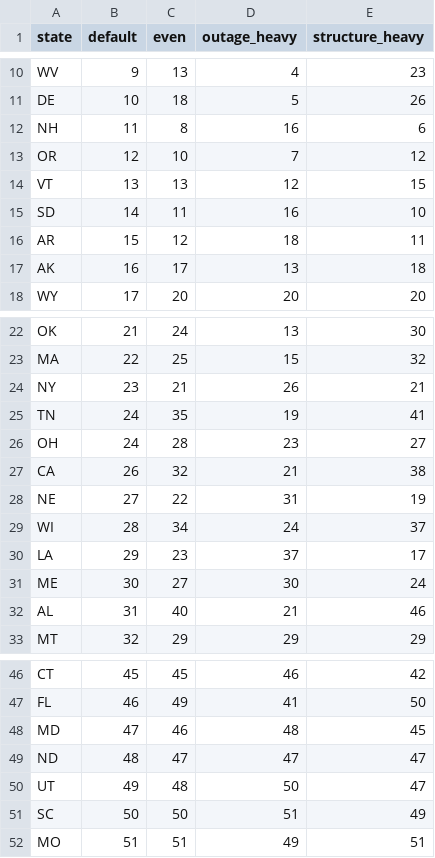
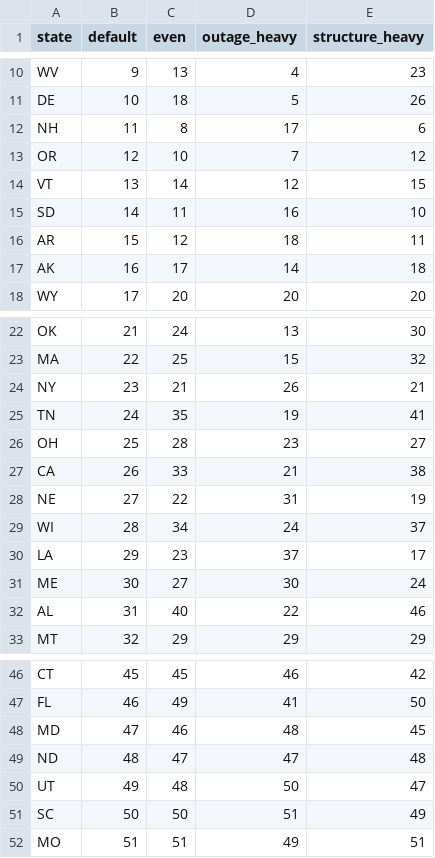
Before and after one commit to tobyn-smith/energyosint, a CSV file: outputs/rank_sensitivity.csv, drawn as a sheet; only a part is shown, gaps mark what is left out.

```diff
--- a/outputs/rank_sensitivity.csv
+++ b/outputs/rank_sensitivity.csv
@@ -11,8 +11,8 @@ WV,9,13,4,23
 DE,10,18,5,26
-NH,11,8,16,6
+NH,11,8,17,6
 OR,12,10,7,12
-VT,13,13,12,15
+VT,13,14,12,15
 SD,14,11,16,10
 AR,15,12,18,11
-AK,16,17,13,18
+AK,16,17,14,18
 WY,17,20,20,20
@@ -25,4 +25,4 @@ NY,23,21,26,21
 TN,24,35,19,41
-OH,24,28,23,27
-CA,26,32,21,38
+OH,25,28,23,27
+CA,26,33,21,38
 NE,27,22,31,19
@@ -31,3 +31,3 @@ LA,29,23,37,17
 ME,30,27,30,24
-AL,31,40,21,46
+AL,31,40,22,46
 MT,32,29,29,29
@@ -48,3 +48,3 @@ FL,46,49,41,50
 MD,47,46,48,45
-ND,48,47,47,47
+ND,48,47,47,48
 UT,49,48,50,47
```
Also changed, not shown: outputs/exposure_index.csv, 1 other file.
